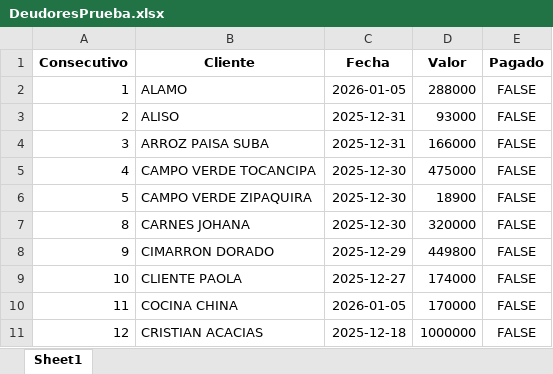
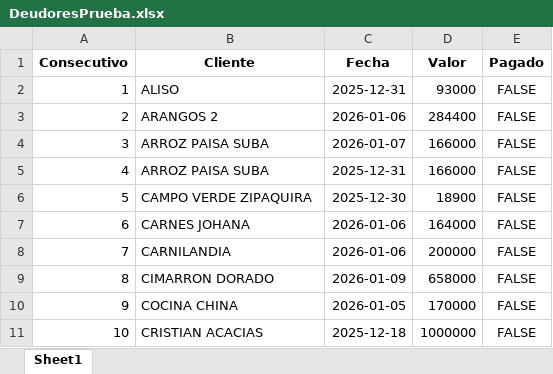
Before and after one commit to anggiemonteroariza-afk/App-Deudores-ED, an Excel workbook: DeudoresPrueba.xlsx, sheet Sheet1, drawn as a sheet; only a part is shown; values as stored, in another font and other column widths than the file's, no borders; removed rows and columns are numbered as before the commit, all else as after; the diff covers the shown part only; the diff names each change by its address in the sheet, - before the commit and + after, or states it on an @@ line.

```diff
--- a/DeudoresPrueba.xlsx (sheet Sheet1)
+++ b/DeudoresPrueba.xlsx (sheet Sheet1)
-row 2: 1 | ALAMO | 2026-01-05 | 288000 | FALSE
@@ column A (Consecutivo) renumbered from row 2 down @@
+row 3: 2 | ARANGOS 2 | 2026-01-06 | 284400 | FALSE
+row 4: 3 | ARROZ PAISA SUBA | 2026-01-07 | 166000 | FALSE
-row 5: 4 | CAMPO VERDE TOCANCIPA | 2025-12-30 | 475000 | FALSE
-C7 (Fecha): 2025-12-30
+C7 (Fecha): 2026-01-06
-D7 (Valor): 320000
+D7 (Valor): 164000
+row 8: 7 | CARNILANDIA | 2026-01-06 | 200000 | FALSE
-C9 (Fecha): 2025-12-29
+C9 (Fecha): 2026-01-09
-D9 (Valor): 449800
+D9 (Valor): 658000
-row 9: 10 | CLIENTE PAOLA | 2025-12-27 | 174000 | FALSE
```
Also changed, not shown: 8 added rows and 1 moved row elsewhere in this sheet.
